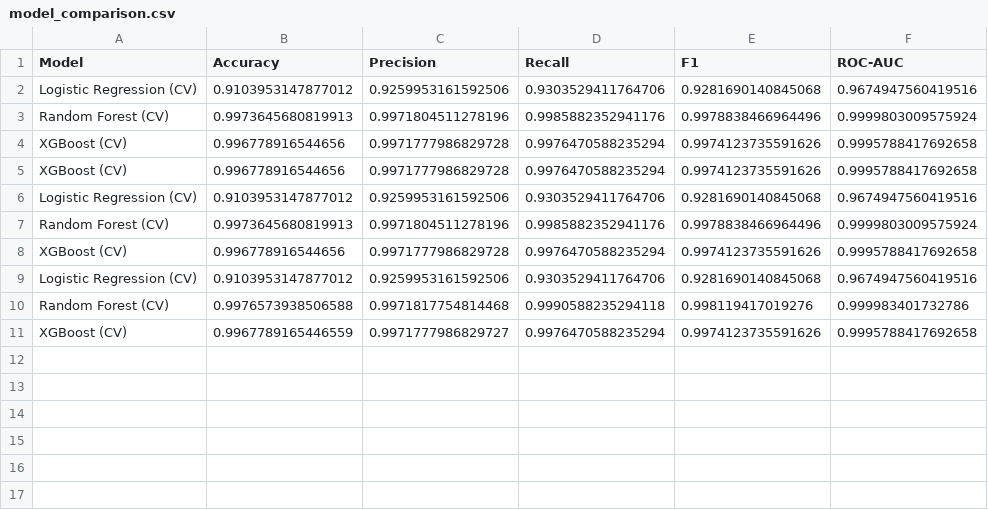
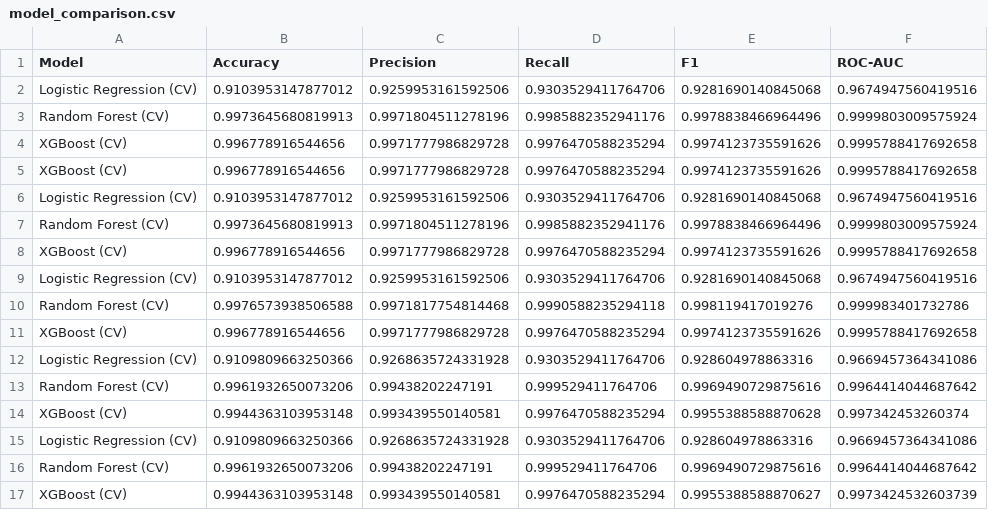
Before and after one commit to anjan-kumar-16/Loanapprovalprediction, a CSV file: reports/model_comparison.csv, drawn as a sheet.

Commit message:
feat: drop residential, commercial, luxury assets and rebuild models

```diff
--- a/reports/model_comparison.csv
+++ b/reports/model_comparison.csv
@@ -10,2 +10,8 @@ Logistic Regression (CV),0.9103953147877012,0.9259953161592506,0.930352941176470
 Random Forest (CV),0.9976573938506588,0.9971817754814468,0.9990588235294118,0.998119417019276,0.999983401732786
-XGBoost (CV),0.9967789165446559,0.9971777986829727,0.9976470588235294,0.9974123735591626,0.9995788417692658
+XGBoost (CV),0.996778916544656,0.9971777986829728,0.9976470588235294,0.9974123735591626,0.9995788417692658
+Logistic Regression (CV),0.9109809663250366,0.9268635724331928,0.9303529411764706,0.928604978863316,0.9669457364341086
+Random Forest (CV),0.9961932650073206,0.99438202247191,0.999529411764706,0.9969490729875616,0.9964414044687642
+XGBoost (CV),0.9944363103953148,0.993439550140581,0.9976470588235294,0.9955388588870628,0.997342453260374
+Logistic Regression (CV),0.9109809663250366,0.9268635724331928,0.9303529411764706,0.928604978863316,0.9669457364341086
+Random Forest (CV),0.9961932650073206,0.99438202247191,0.999529411764706,0.9969490729875616,0.9964414044687642
+XGBoost (CV),0.9944363103953148,0.993439550140581,0.9976470588235294,0.9955388588870627,0.9973424532603739
```
Also changed, not shown: reports/feature_dictionary.csv, 10 other files.
